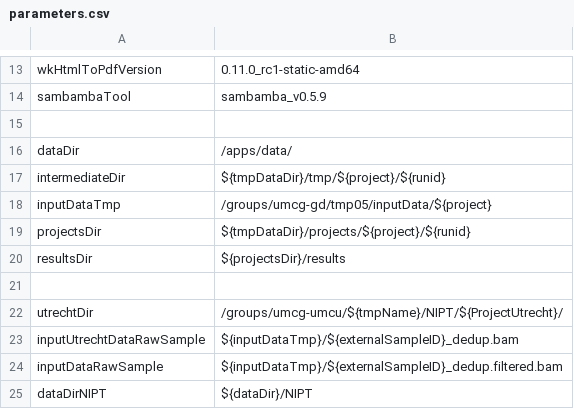
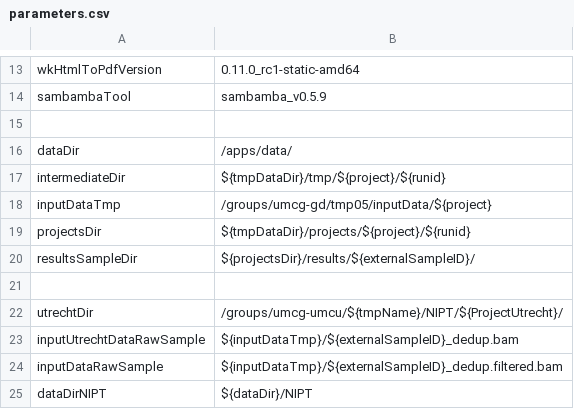
Before and after one commit to molgenis/molgenis-pipelines, a CSV file: compute5/NIPT/parameters.csv, drawn as a sheet; only a part is shown, gaps mark what is left out; removed rows and columns are numbered as before the commit, all else as after; the diff names each change by its address in the sheet, - before the commit and + after, or states it on an @@ line.

Commit message:
updated parameter for resultsfolder

```diff
--- a/compute5/NIPT/parameters.csv
+++ b/compute5/NIPT/parameters.csv
-row 20: resultsDir | ${projectsDir}/results
+row 20: resultsSampleDir | ${projectsDir}/results/${externalSampleID}/
```
